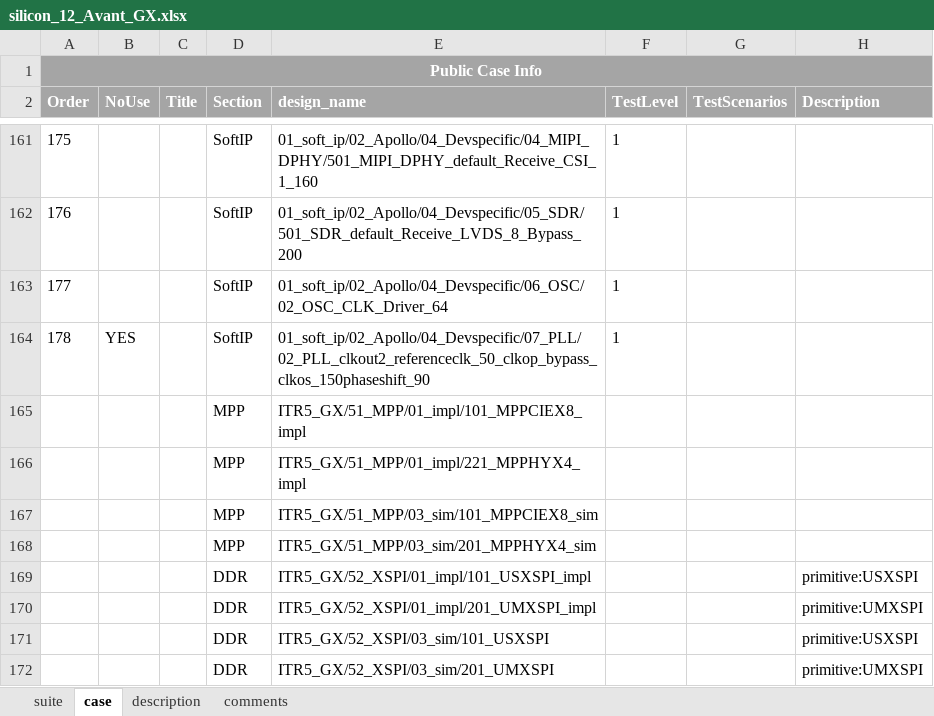
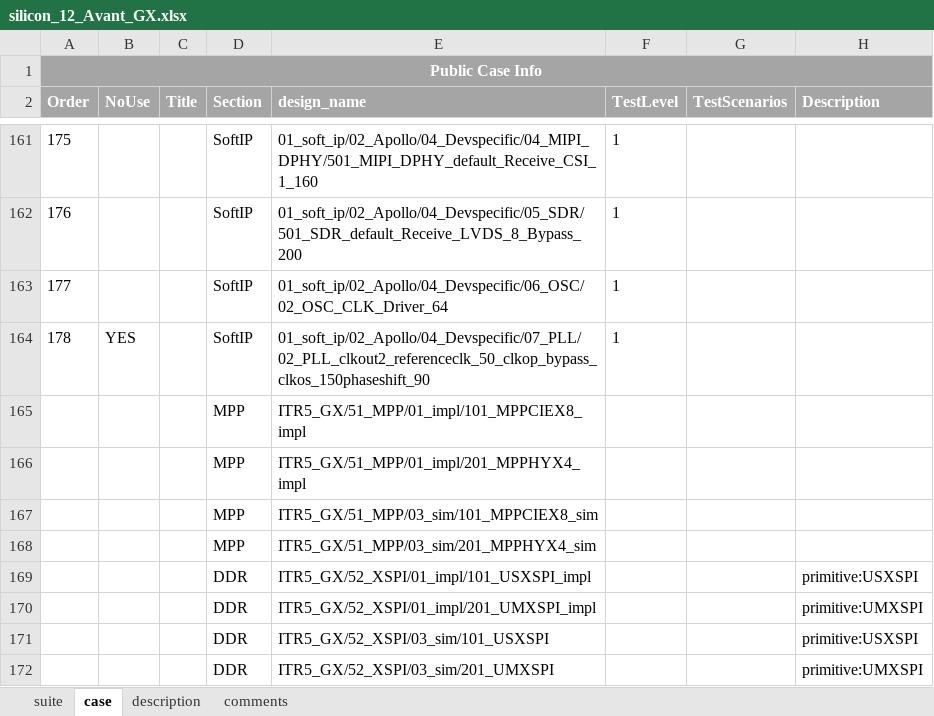
Before and after one commit to wanghengquan/repository, an Excel workbook: tmp_client/doc/TMP_EIT_suites/radiant/silicon_12_Avant_GX.xlsx, sheet case, drawn as a sheet; only a part is shown, gaps mark what is left out; values as stored, in another font and other column widths than the file's, no borders; the diff names each change by its address in the sheet, - before the commit and + after, or states it on an @@ line.

```diff
--- a/tmp_client/doc/TMP_EIT_suites/radiant/silicon_12_Avant_GX.xlsx (sheet case)
+++ b/tmp_client/doc/TMP_EIT_suites/radiant/silicon_12_Avant_GX.xlsx (sheet case)
-E166 (design_name): ITR5_GX/51_MPP/01_impl/221_MPPHYX4_impl
+E166 (design_name): ITR5_GX/51_MPP/01_impl/201_MPPHYX4_impl
```
Also changed, not shown: tmp_client/doc/TMP_EIT_suites/radiant/impl_01_mapar_engine.xlsx, 2 other files.
